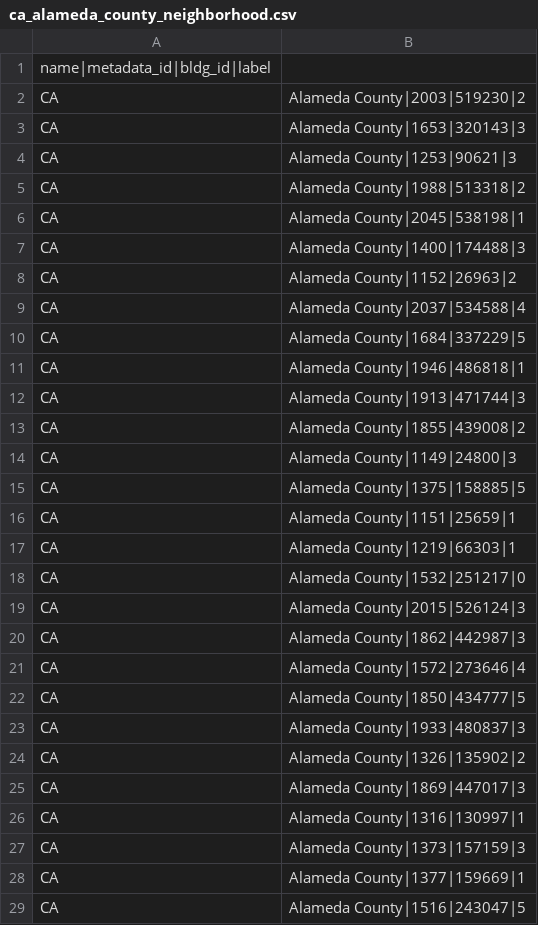
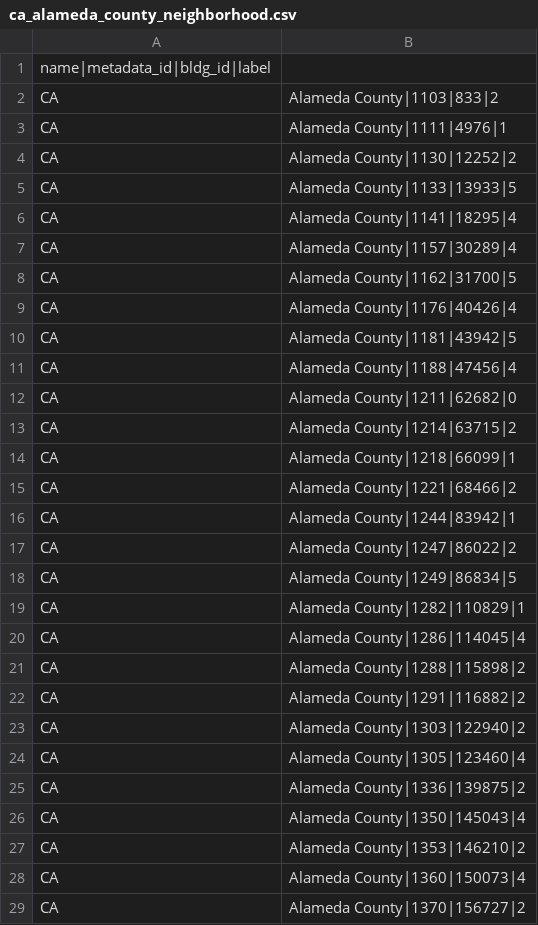
Before and after one commit to intelligent-environments-lab/DOE_XStock, a CSV file: data/neighborhood/ca_alameda_county_neighborhood.csv, drawn as a sheet; only a part is shown; the diff covers the shown part only.

```diff
--- a/data/neighborhood/ca_alameda_county_neighborhood.csv
+++ b/data/neighborhood/ca_alameda_county_neighborhood.csv
@@ -1,29 +1,29 @@
 name|metadata_id|bldg_id|label
-CA, Alameda County|2003|519230|2
-CA, Alameda County|1653|320143|3
-CA, Alameda County|1253|90621|3
-CA, Alameda County|1988|513318|2
-CA, Alameda County|2045|538198|1
-CA, Alameda County|1400|174488|3
-CA, Alameda County|1152|26963|2
-CA, Alameda County|2037|534588|4
-CA, Alameda County|1684|337229|5
-CA, Alameda County|1946|486818|1
-CA, Alameda County|1913|471744|3
-CA, Alameda County|1855|439008|2
-CA, Alameda County|1149|24800|3
-CA, Alameda County|1375|158885|5
-CA, Alameda County|1151|25659|1
-CA, Alameda County|1219|66303|1
-CA, Alameda County|1532|251217|0
-CA, Alameda County|2015|526124|3
-CA, Alameda County|1862|442987|3
-CA, Alameda County|1572|273646|4
-CA, Alameda County|1850|434777|5
-CA, Alameda County|1933|480837|3
-CA, Alameda County|1326|135902|2
-CA, Alameda County|1869|447017|3
-CA, Alameda County|1316|130997|1
-CA, Alameda County|1373|157159|3
-CA, Alameda County|1377|159669|1
-CA, Alameda County|1516|243047|5
+CA, Alameda County|1103|833|2
+CA, Alameda County|1111|4976|1
+CA, Alameda County|1130|12252|2
+CA, Alameda County|1133|13933|5
+CA, Alameda County|1141|18295|4
+CA, Alameda County|1157|30289|4
+CA, Alameda County|1162|31700|5
+CA, Alameda County|1176|40426|4
+CA, Alameda County|1181|43942|5
+CA, Alameda County|1188|47456|4
+CA, Alameda County|1211|62682|0
+CA, Alameda County|1214|63715|2
+CA, Alameda County|1218|66099|1
+CA, Alameda County|1221|68466|2
+CA, Alameda County|1244|83942|1
+CA, Alameda County|1247|86022|2
+CA, Alameda County|1249|86834|5
+CA, Alameda County|1282|110829|1
+CA, Alameda County|1286|114045|4
+CA, Alameda County|1288|115898|2
+CA, Alameda County|1291|116882|2
+CA, Alameda County|1303|122940|2
+CA, Alameda County|1305|123460|4
+CA, Alameda County|1336|139875|2
+CA, Alameda County|1350|145043|4
+CA, Alameda County|1353|146210|2
+CA, Alameda County|1360|150073|4
+CA, Alameda County|1370|156727|2
```
Also changed, not shown: 72 edited cells elsewhere in this file, data/neighborhood/tx_travis_county_neighborhood.csv, data/neighborhood/vt_chittenden_county_neighborhood.csv, 9 other files.
